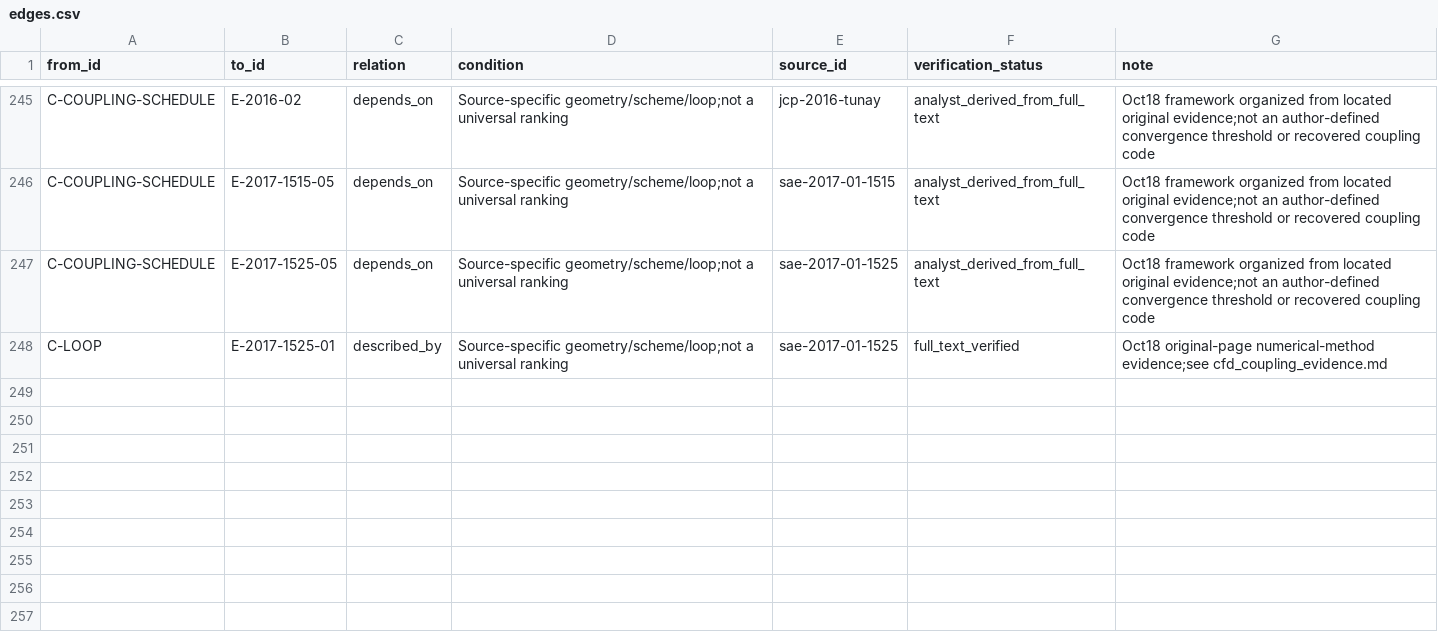
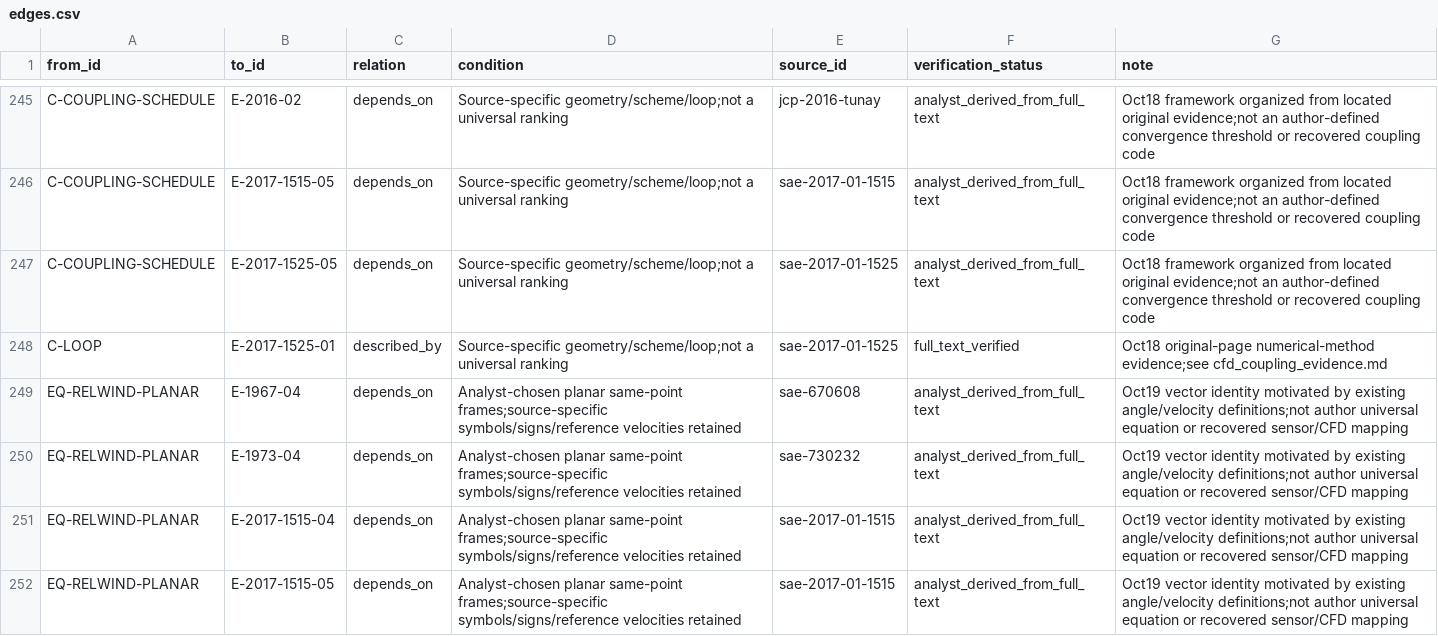
Before and after one commit to mao19990908/Crosswind, a CSV file: learning/graph/edges.csv, drawn as a sheet; only a part is shown, gaps mark what is left out; the diff names each change by its address in the sheet, - before the commit and + after, or states it on an @@ line.

Commit message:
Clarify planar relative wind heading and sideslip kinematics

```diff
--- a/learning/graph/edges.csv
+++ b/learning/graph/edges.csv
+row 249: EQ-RELWIND-PLANAR | E-1967-04 | depends_on | Analyst-chosen planar same-point frames;source-specific symbols/signs/reference velocities retained | sae-670608 | analyst_derived_from_full_text | Oct19 vector identity motivated by existing angle/velocity definitions;not author universal equation or recovered sensor/CFD mapping
+row 250: EQ-RELWIND-PLANAR | E-1973-04 | depends_on | Analyst-chosen planar same-point frames;source-specific symbols/signs/reference velocities retained | sae-730232 | analyst_derived_from_full_text | Oct19 vector identity motivated by existing angle/velocity definitions;not author universal equation or recovered sensor/CFD mapping
+row 251: EQ-RELWIND-PLANAR | E-2017-1515-04 | depends_on | Analyst-chosen planar same-point frames;source-specific symbols/signs/reference velocities retained | sae-2017-01-1515 | analyst_derived_from_full_text | Oct19 vector identity motivated by existing angle/velocity definitions;not author universal equation or recovered sensor/CFD mapping
+row 252: EQ-RELWIND-PLANAR | E-2017-1515-05 | depends_on | Analyst-chosen planar same-point frames;source-specific symbols/signs/reference velocities retained | sae-2017-01-1515 | analyst_derived_from_full_text | Oct19 vector identity motivated by existing angle/velocity definitions;not author universal equation or recovered sensor/CFD mapping
```
Also changed, not shown: learning/nodes/concepts.csv, learning/nodes/equations.csv, 16 other files.
